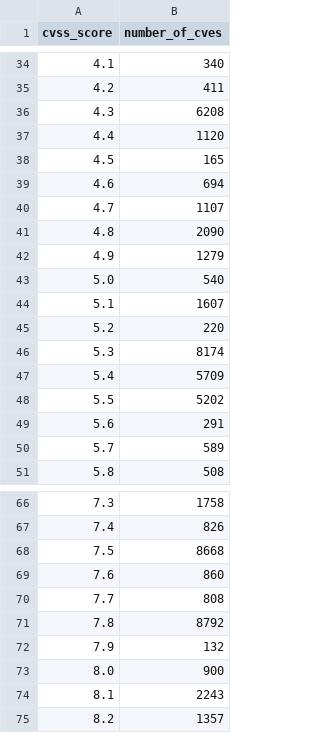
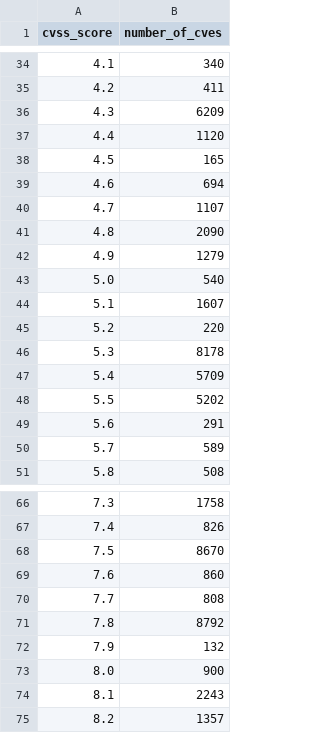
Before and after one commit to rsnakeactual/cvedata, a CSV file: preso/cvss_score_frequency.csv, drawn as a sheet; only a part is shown, gaps mark what is left out.

```diff
--- a/preso/cvss_score_frequency.csv
+++ b/preso/cvss_score_frequency.csv
@@ -35,3 +35,3 @@ cvss_score,number_of_cves
 4.2,411
-4.3,6208
+4.3,6209
 4.4,1120
@@ -45,3 +45,3 @@ cvss_score,number_of_cves
 5.2,220
-5.3,8174
+5.3,8178
 5.4,5709
@@ -67,3 +67,3 @@ cvss_score,number_of_cves
 7.4,826
-7.5,8668
+7.5,8670
 7.6,860
```
Also changed, not shown: 45 other files.
